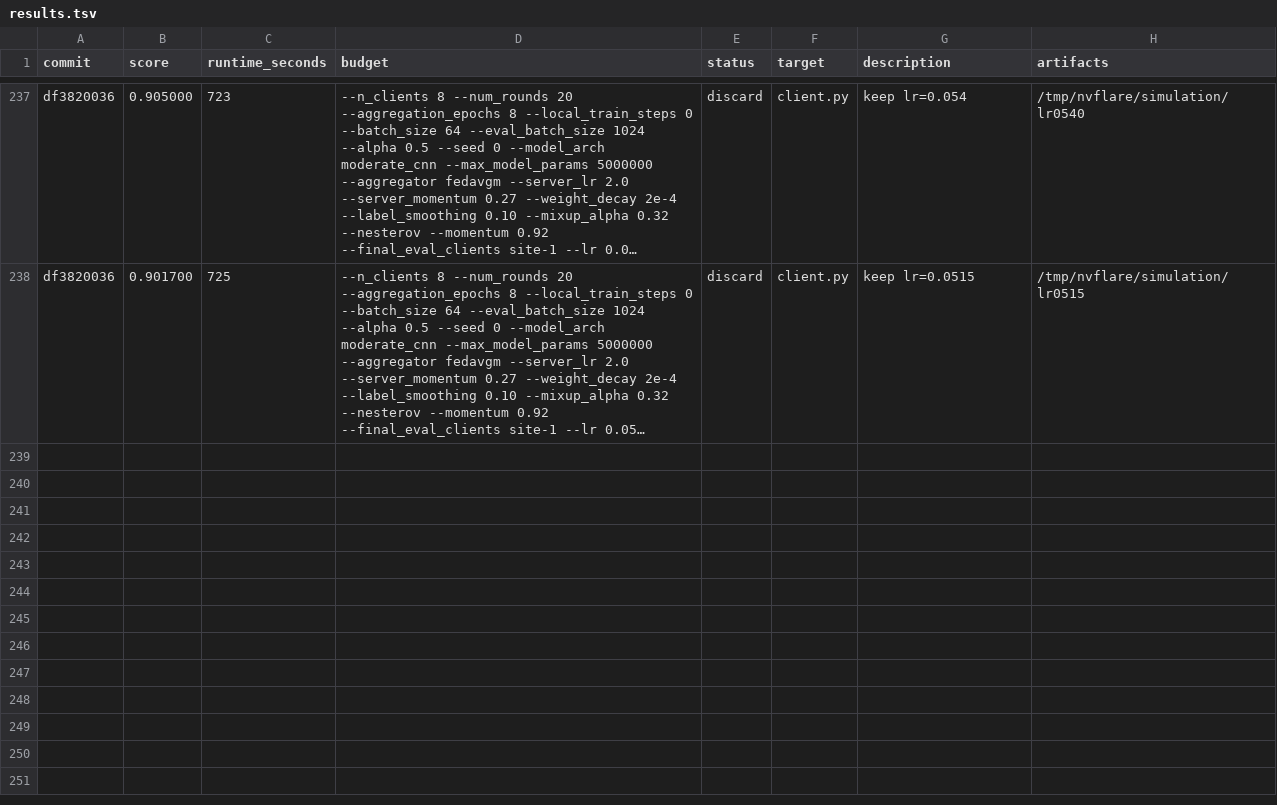
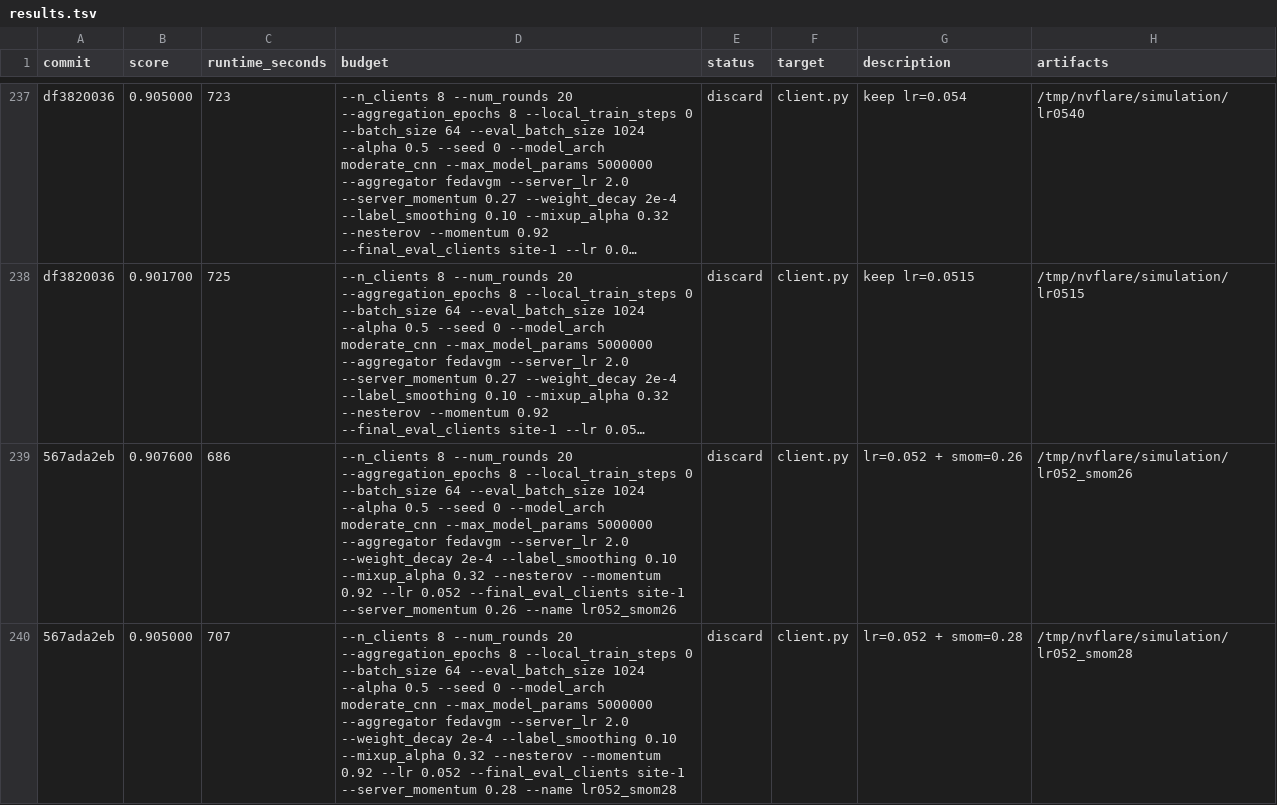
Before and after one commit to holgerroth/NVFlare, a TSV file: research/auto-fl-research/results.tsv, drawn as a sheet; only a part is shown, gaps mark what is left out; long unchanged cells end in …; the diff covers the shown part only; the diff names each change by its address in the sheet, - before the commit and + after, or states it on an @@ line.

```diff
--- a/research/auto-fl-research/results.tsv
+++ b/research/auto-fl-research/results.tsv
+row 239: 567ada2eb | 0.907600 | 686 | --n_clients 8 --num_rounds 20 --aggregation_epochs 8 --local_train_steps 0 --batch_size 64 --eval_batch_size 1024 --alpha 0.5 --seed 0 --model_arch moderate_cnn --max_model_params 5000000 --aggregator fedavgm --server_lr 2.0 --weight_decay 2e-4 --label_smoothing 0.10 --mixup_alpha 0.32 --nesterov --momentum 0.92 --lr 0.052 --final_eval_clients site-1 --server_momentum 0.26 --name lr052_smom26 | discard | client.py | lr=0.052 + smom=0.26 | /tmp/nvflare/simulation/lr052_smom26
+row 240: 567ada2eb | 0.905000 | 707 | --n_clients 8 --num_rounds 20 --aggregation_epochs 8 --local_train_steps 0 --batch_size 64 --eval_batch_size 1024 --alpha 0.5 --seed 0 --model_arch moderate_cnn --max_model_params 5000000 --aggregator fedavgm --server_lr 2.0 --weight_decay 2e-4 --label_smoothing 0.10 --mixup_alpha 0.32 --nesterov --momentum 0.92 --lr 0.052 --final_eval_clients site-1 --server_momentum 0.28 --name lr052_smom28 | discard | client.py | lr=0.052 + smom=0.28 | /tmp/nvflare/simulation/lr052_smom28
```
Also changed, not shown: 2 added rows elsewhere in this file.
